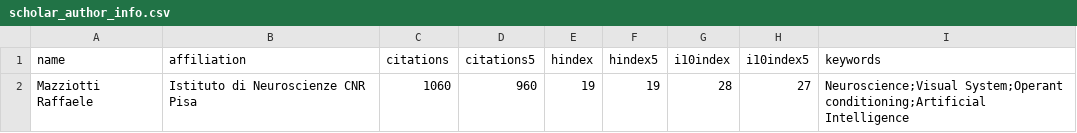
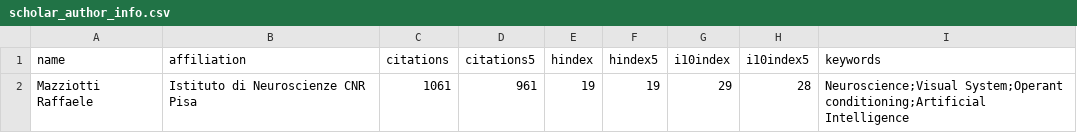
Before and after one commit to raffaelemazziotti/RM_info, a CSV file: data/scholar_author_info.csv, drawn as a sheet.

Commit message:
Automated weekly data refresh

```diff
--- a/data/scholar_author_info.csv
+++ b/data/scholar_author_info.csv
@@ -1,2 +1,2 @@
 name,affiliation,citations,citations5,hindex,hindex5,i10index,i10index5,keywords
-Mazziotti Raffaele,Istituto di Neuroscienze CNR Pisa,1060,960,19,19,28,27,Neuroscience;Visual System;Operant conditioning;Artificial Intelligence
+Mazziotti Raffaele,Istituto di Neuroscienze CNR Pisa,1061,961,19,19,29,28,Neuroscience;Visual System;Operant conditioning;Artificial Intelligence
```
Also changed, not shown: 3 other files.
